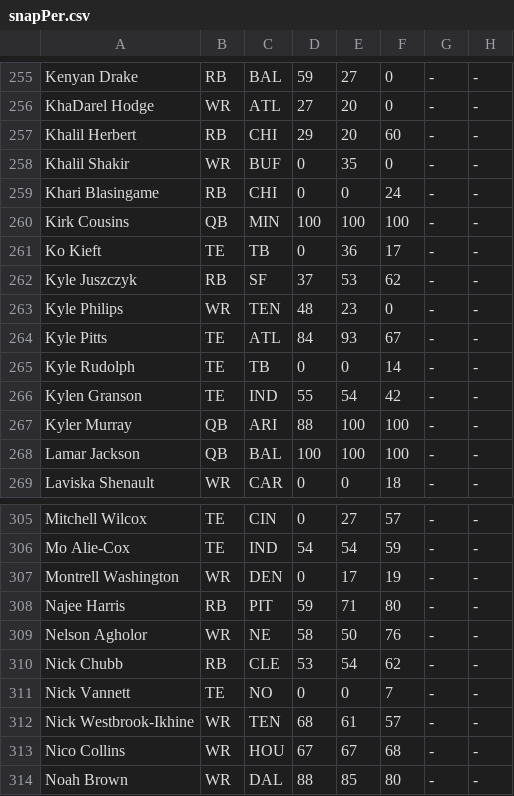
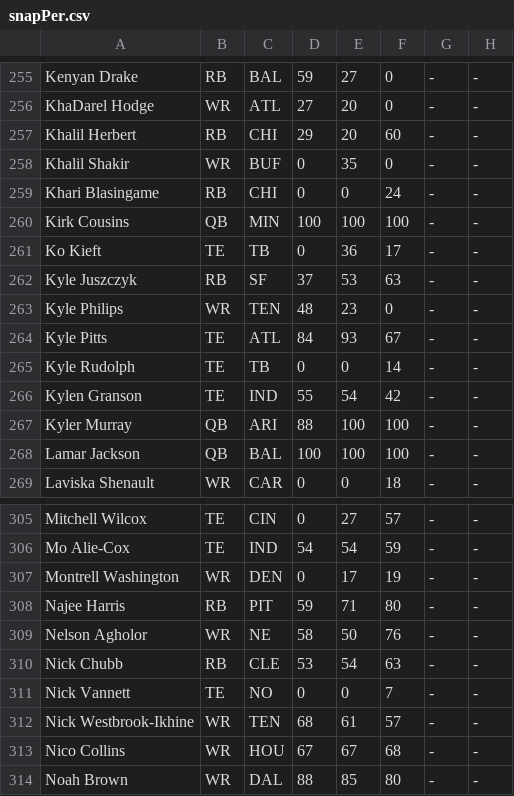
Before and after one commit to rmaxsm/TRUFFLEdash, a CSV file: data/snapPer.csv, drawn as a sheet; only a part is shown, gaps mark what is left out; the diff covers the shown part only; the diff names each change by its address in the sheet, - before the commit and + after, or states it on an @@ line.

```diff
--- a/data/snapPer.csv
+++ b/data/snapPer.csv
-F262: 62
+F262: 63
-F310: 62
+F310: 63
```
Also changed, not shown: 9 edited cells elsewhere in this file, 11 other files.
